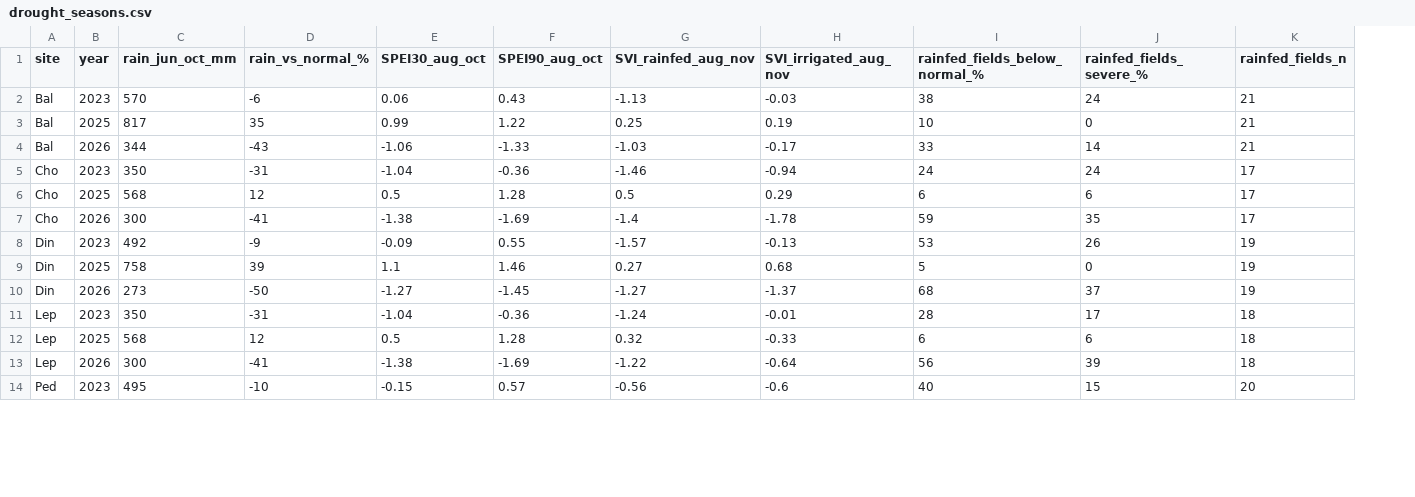
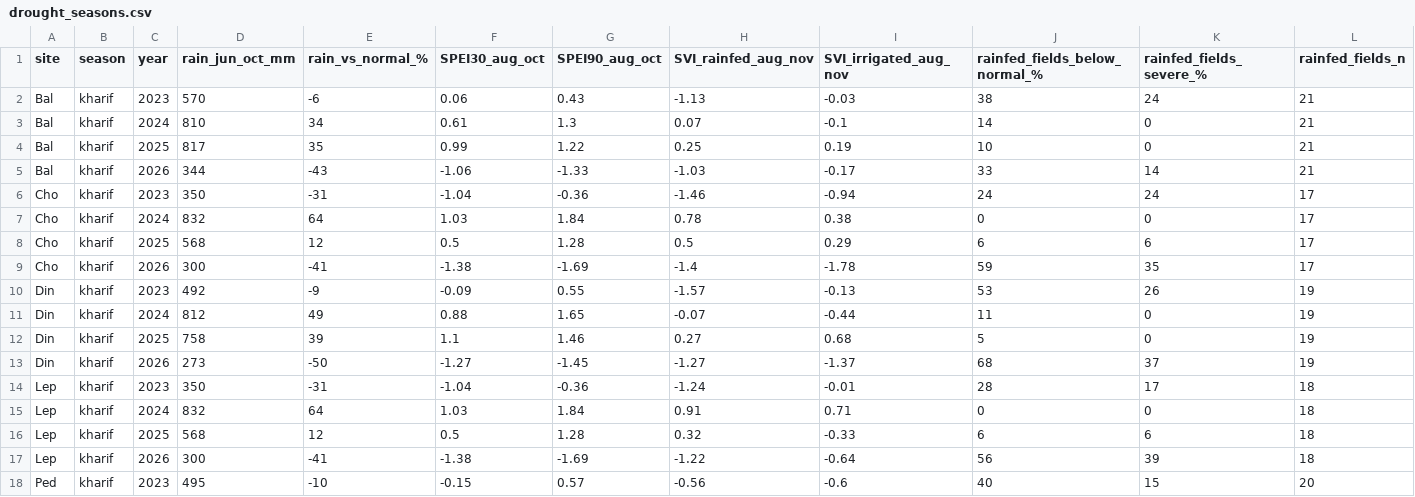
Before and after one commit to ARYAN3012-G/Sentinel2-Drought-Confirmation, a CSV file: results/events/drought_seasons.csv, drawn as a sheet; only a part is shown; addresses are those after the commit; rows hold the shown columns only; the diff covers the shown part only; the diff names each change by its address in the sheet, - before the commit and + after, or states it on an @@ line.

```diff
--- a/results/events/drought_seasons.csv
+++ b/results/events/drought_seasons.csv
+column B (season), row 2: kharif; rows 4-6: all kharif; rows 8-10: all kharif; rows 12-14: all kharif; rows 16-18: all kharif
+row 3: Bal | kharif | 2024 | 810 | 34 | 0.61 | 1.3 | 0.07 | -0.1 | 14 | 0 | 21
+row 7: Cho | kharif | 2024 | 832 | 64 | 1.03 | 1.84 | 0.78 | 0.38 | 0 | 0 | 17
+row 11: Din | kharif | 2024 | 812 | 49 | 0.88 | 1.65 | -0.07 | -0.44 | 11 | 0 | 19
+row 15: Lep | kharif | 2024 | 832 | 64 | 1.03 | 1.84 | 0.91 | 0.71 | 0 | 0 | 18
```
Also changed, not shown: 4 added rows and 2 edited cells elsewhere in this file, results/replay/replay_mandal_seasons.csv, results/replay/replay_seasons.csv, 8 other files.
